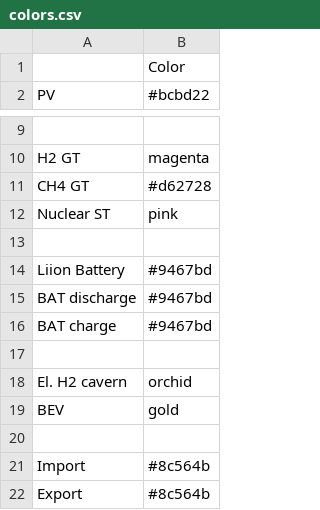
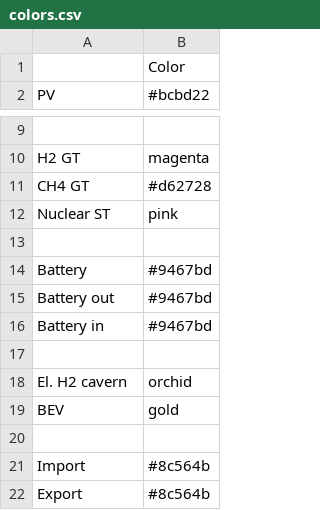
Before and after one commit to rl-institut/oemoflex, a CSV file: oemoflex/tools/colors.csv, drawn as a sheet; only a part is shown, gaps mark what is left out.

```diff
--- a/oemoflex/tools/colors.csv
+++ b/oemoflex/tools/colors.csv
@@ -13,5 +13,5 @@ Nuclear ST,pink
 
-Liion Battery,#9467bd
-BAT discharge,#9467bd
-BAT charge,#9467bd
+Battery,#9467bd
+Battery out,#9467bd
+Battery in,#9467bd
 
```
Also changed, not shown: 2 other files.
